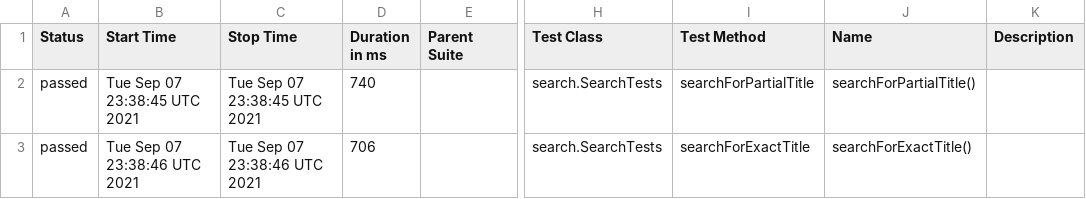
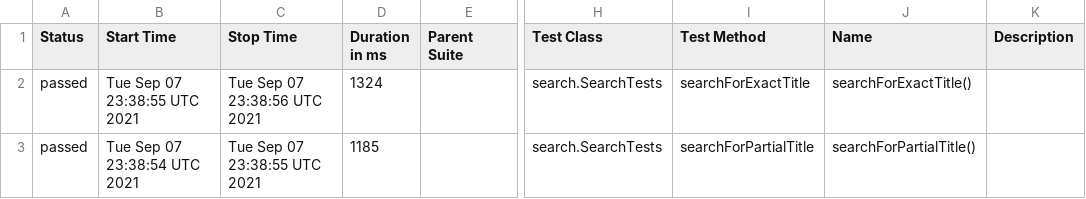
Before and after one commit to reinaldorossetti/playwright-java, a CSV file: data/suites.csv, drawn as a sheet; only a part is shown, gaps mark what is left out; the diff names each change by its address in the sheet, - before the commit and + after, or states it on an @@ line.

```diff
--- a/data/suites.csv
+++ b/data/suites.csv
-B2 (Start Time): Tue Sep 07 23:38:45 UTC 2021
+B2 (Start Time): Tue Sep 07 23:38:55 UTC 2021
-C2 (Stop Time): Tue Sep 07 23:38:45 UTC 2021
+C2 (Stop Time): Tue Sep 07 23:38:56 UTC 2021
-D2 (Duration in ms): 740
+D2 (Duration in ms): 1324
-I2 (Test Method): searchForPartialTitle
+I2 (Test Method): searchForExactTitle
-J2 (Name): searchForPartialTitle()
+J2 (Name): searchForExactTitle()
-B3 (Start Time): Tue Sep 07 23:38:46 UTC 2021
+B3 (Start Time): Tue Sep 07 23:38:54 UTC 2021
-C3 (Stop Time): Tue Sep 07 23:38:46 UTC 2021
+C3 (Stop Time): Tue Sep 07 23:38:55 UTC 2021
-D3 (Duration in ms): 706
+D3 (Duration in ms): 1185
-I3 (Test Method): searchForExactTitle
+I3 (Test Method): searchForPartialTitle
-J3 (Name): searchForExactTitle()
+J3 (Name): searchForPartialTitle()
```
Also changed, not shown: 21 other files.
